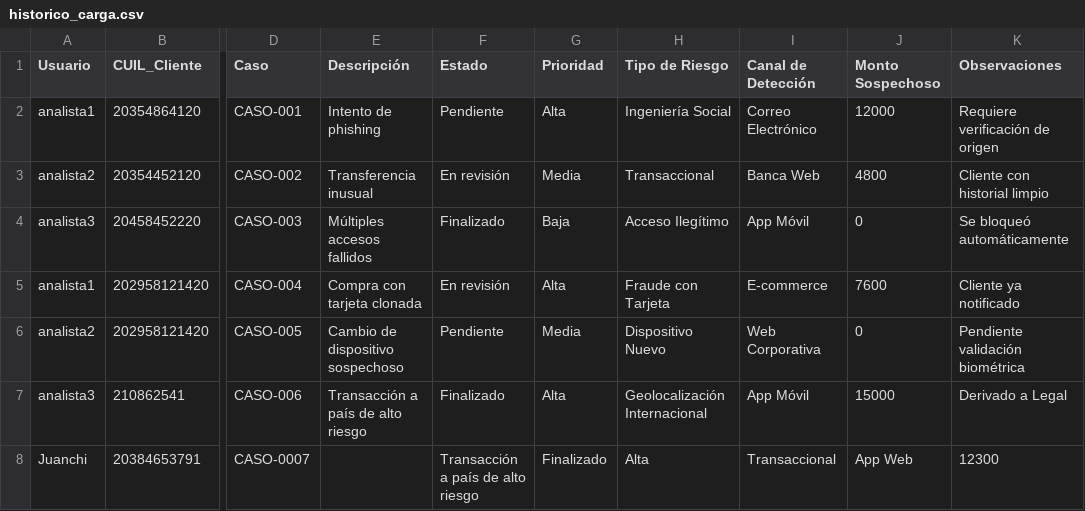
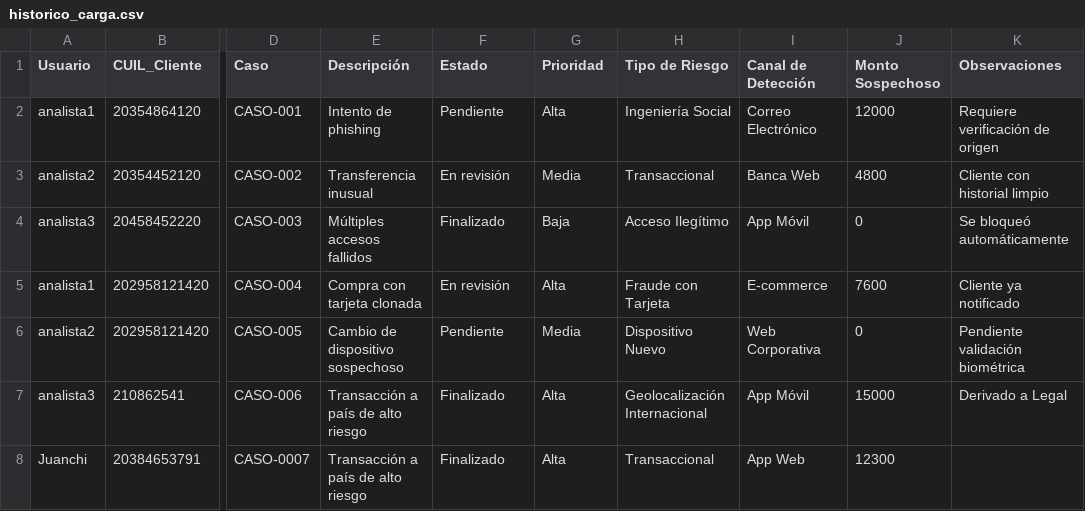
Before and after one commit to Juanchirobot/formulario-cargas, a CSV file: historico_carga.csv, drawn as a sheet; only a part is shown, gaps mark what is left out; the diff names each change by its address in the sheet, - before the commit and + after, or states it on an @@ line.

Commit message:
Update historico_carga.csv

```diff
--- a/historico_carga.csv
+++ b/historico_carga.csv
-E8 (Descripción): (empty)
+E8 (Descripción): Transacción a país de alto riesgo
-F8 (Estado): Transacción a país de alto riesgo
+F8 (Estado): Finalizado
-G8 (Prioridad): Finalizado
+G8 (Prioridad): Alta
-H8 (Tipo de Riesgo): Alta
+H8 (Tipo de Riesgo): Transaccional
-I8 (Canal de Detección): Transaccional
+I8 (Canal de Detección): App Web
-J8 (Monto Sospechoso): App Web
+J8 (Monto Sospechoso): 12300
-K8 (Observaciones): 12300
+K8 (Observaciones): (empty)
```
